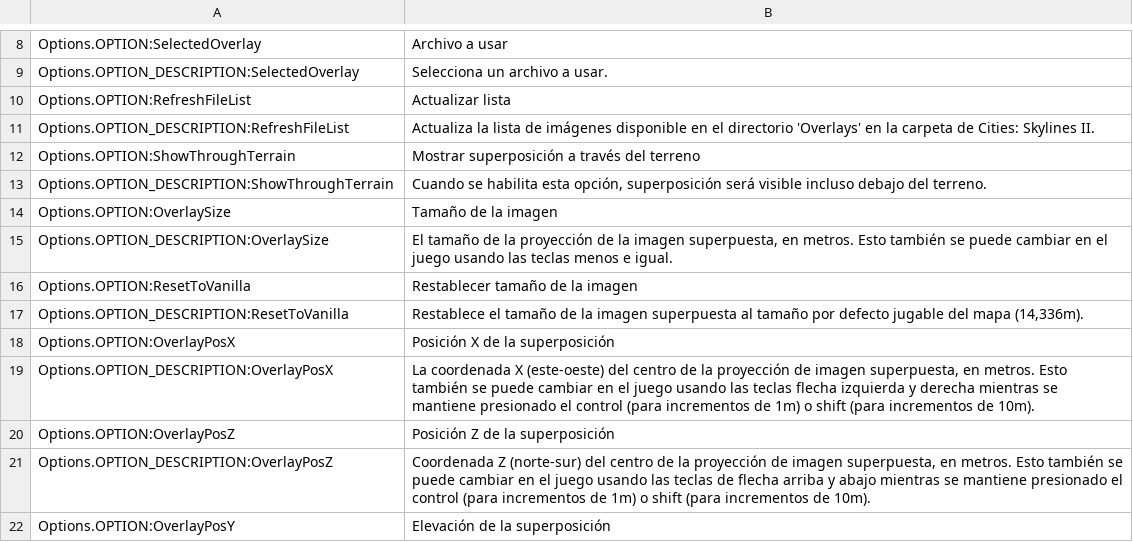
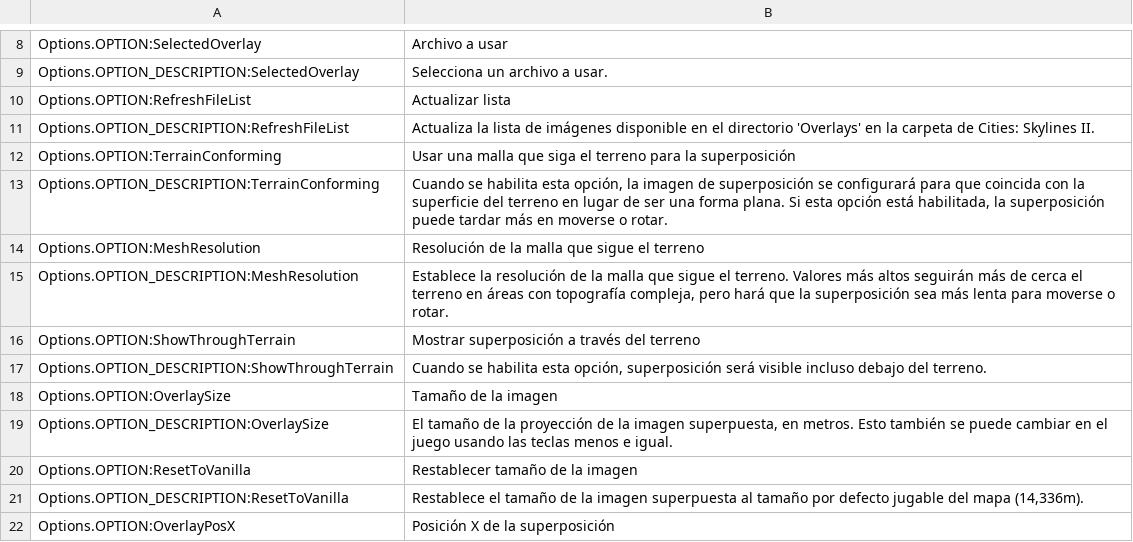
Before and after one commit to algernon-A/ImageOverlay, a CSV file: l10n/es-ES.csv, drawn as a sheet; only a part is shown, gaps mark what is left out; the shorter side is filled out with more unchanged rows; the diff names each change by its address in the sheet, - before the commit and + after, or states it on an @@ line.

```diff
--- a/l10n/es-ES.csv
+++ b/l10n/es-ES.csv
+row 12: Options.OPTION:TerrainConforming | Usar una malla que siga el terreno para la superposición
+row 13: Options.OPTION_DESCRIPTION:TerrainConforming | Cuando se habilita esta opción, la imagen de superposición se configurará para que coincida con la superficie del terreno en lugar de ser una forma plana. Si esta opción está habilitada, la superposición puede tardar más en moverse o rotar.
+row 14: Options.OPTION:MeshResolution | Resolución de la malla que sigue el terreno
+row 15: Options.OPTION_DESCRIPTION:MeshResolution | Establece la resolución de la malla que sigue el terreno. Valores más altos seguirán más de cerca el terreno en áreas con topografía compleja, pero hará que la superposición sea más lenta para moverse o rotar.
```
Also changed, not shown: l10n/pl-PL.csv, l10n/pt-PT.csv, 4 other files.
